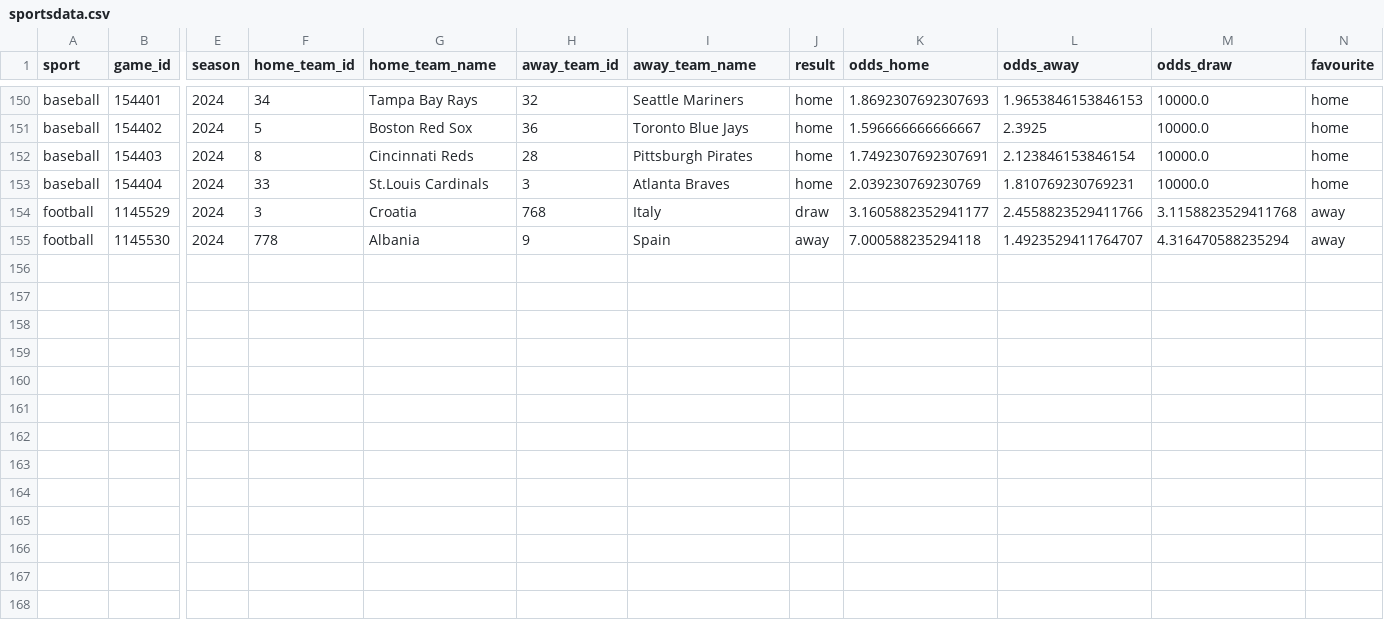
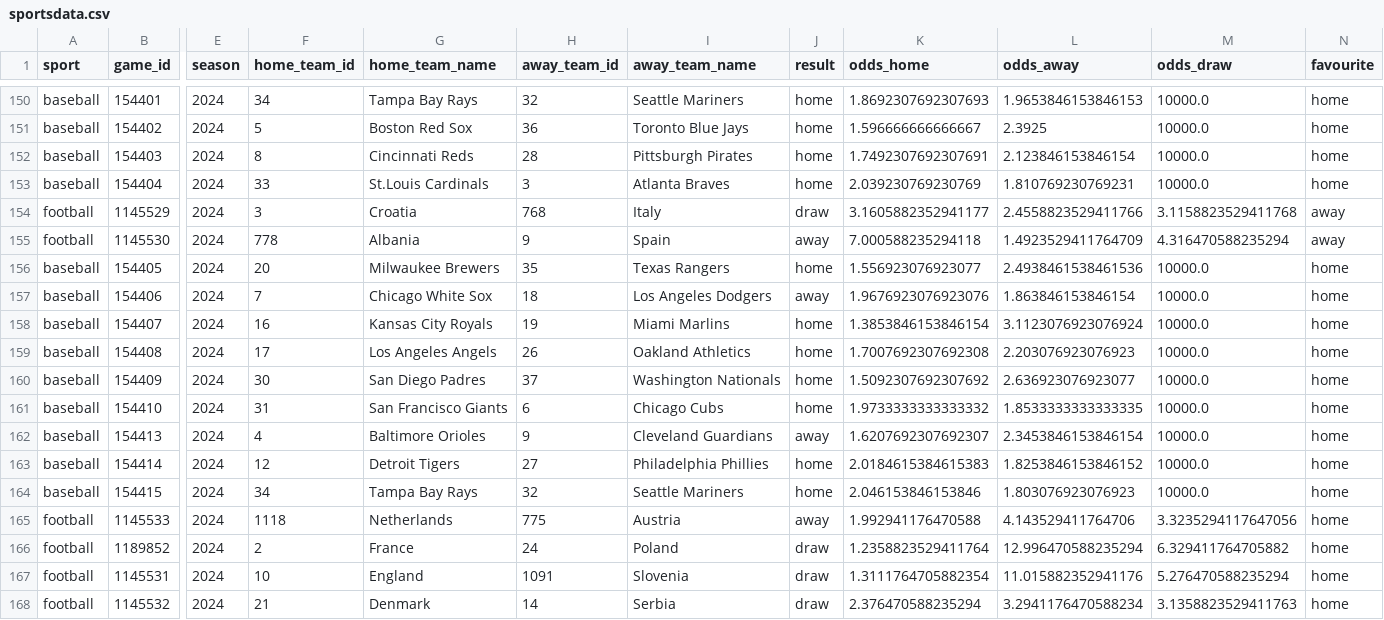
Before and after one commit to bman901/SportsDataAnalysis, a CSV file: sportsdata.csv, drawn as a sheet; only a part is shown, gaps mark what is left out; rows hold the shown columns only; the diff names each change by its address in the sheet, - before the commit and + after, or states it on an @@ line.

```diff
--- a/sportsdata.csv
+++ b/sportsdata.csv
-L155 (odds_away): 1.4923529411764707
+L155 (odds_away): 1.4923529411764709
+row 156: baseball | 154405 | 2024 | 20 | Milwaukee Brewers | 35 | Texas Rangers | home | 1.556923076923077 | 2.4938461538461536 | 10000.0 | home
+row 157: baseball | 154406 | 2024 | 7 | Chicago White Sox | 18 | Los Angeles Dodgers | away | 1.9676923076923076 | 1.863846153846154 | 10000.0 | home
+row 158: baseball | 154407 | 2024 | 16 | Kansas City Royals | 19 | Miami Marlins | home | 1.3853846153846154 | 3.1123076923076924 | 10000.0 | home
+row 159: baseball | 154408 | 2024 | 17 | Los Angeles Angels | 26 | Oakland Athletics | home | 1.7007692307692308 | 2.203076923076923 | 10000.0 | home
+row 160: baseball | 154409 | 2024 | 30 | San Diego Padres | 37 | Washington Nationals | home | 1.5092307692307692 | 2.636923076923077 | 10000.0 | home
+row 161: baseball | 154410 | 2024 | 31 | San Francisco Giants | 6 | Chicago Cubs | home | 1.9733333333333332 | 1.8533333333333335 | 10000.0 | home
+row 162: baseball | 154413 | 2024 | 4 | Baltimore Orioles | 9 | Cleveland Guardians | away | 1.6207692307692307 | 2.3453846153846154 | 10000.0 | home
+row 163: baseball | 154414 | 2024 | 12 | Detroit Tigers | 27 | Philadelphia Phillies | home | 2.0184615384615383 | 1.8253846153846152 | 10000.0 | home
+row 164: baseball | 154415 | 2024 | 34 | Tampa Bay Rays | 32 | Seattle Mariners | home | 2.046153846153846 | 1.803076923076923 | 10000.0 | home
+row 165: football | 1145533 | 2024 | 1118 | Netherlands | 775 | Austria | away | 1.992941176470588 | 4.143529411764706 | 3.3235294117647056 | home
+row 166: football | 1189852 | 2024 | 2 | France | 24 | Poland | draw | 1.2358823529411764 | 12.996470588235294 | 6.329411764705882 | home
+row 167: football | 1145531 | 2024 | 10 | England | 1091 | Slovenia | draw | 1.3111764705882354 | 11.015882352941176 | 5.276470588235294 | home
+row 168: football | 1145532 | 2024 | 21 | Denmark | 14 | Serbia | draw | 2.376470588235294 | 3.2941176470588234 | 3.1358823529411763 | home
```
Also changed, not shown: 1 other file.
